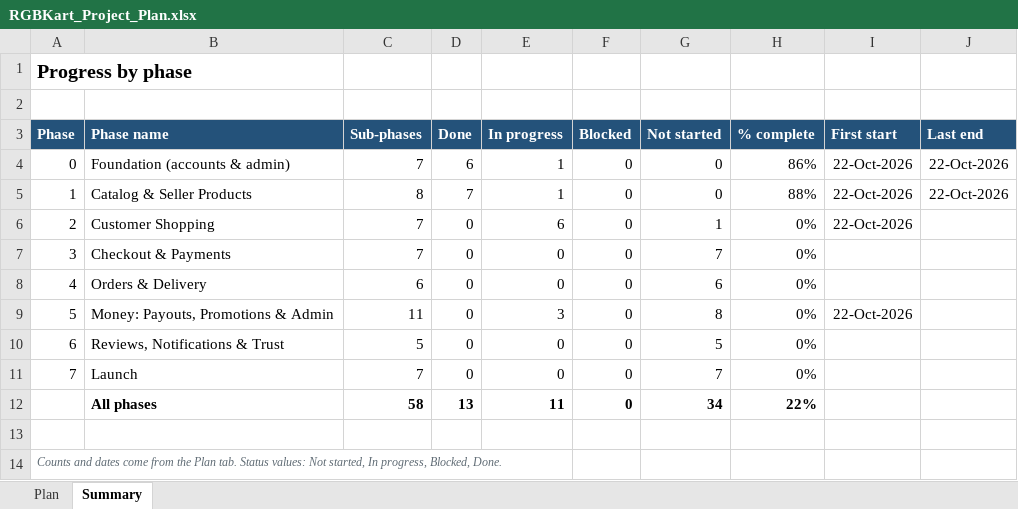
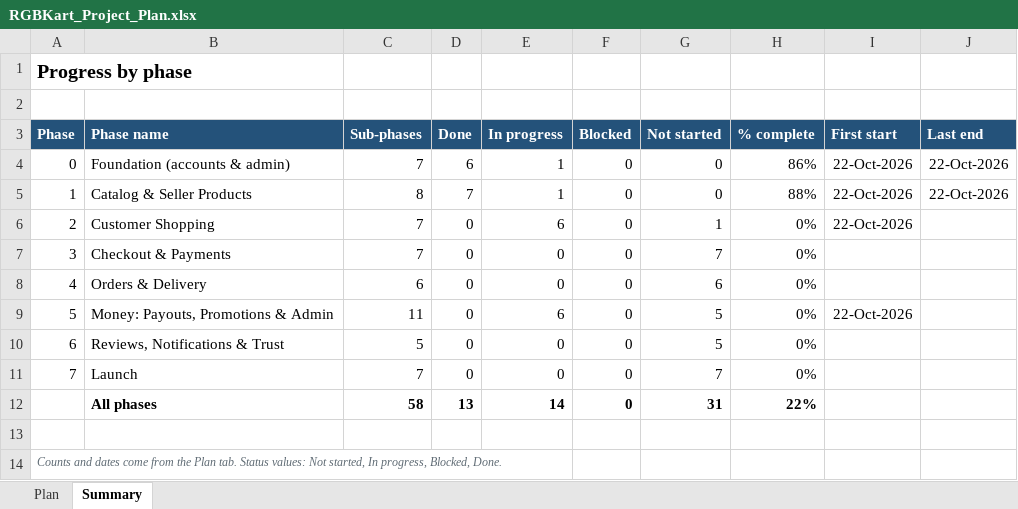
Before and after one commit to hkmanik/rgbkart-cloude, an Excel workbook: docs/RGBKart_Project_Plan.xlsx, sheet Summary, drawn as a sheet; values as stored, in another font and other column widths than the file's, no borders; conditional formats not drawn; the diff names each change by its address in the sheet, - before the commit and + after, or states it on an @@ line.

```diff
--- a/docs/RGBKart_Project_Plan.xlsx (sheet Summary)
+++ b/docs/RGBKart_Project_Plan.xlsx (sheet Summary)
-E9 (In progress): 3
+E9 (In progress): 6
-G9 (Not started): 8
+G9 (Not started): 5
-E12 (In progress): 11
+E12 (In progress): 14
-G12 (Not started): 34
+G12 (Not started): 31
```
Also changed, not shown: sheet Plan, 12 other files.
